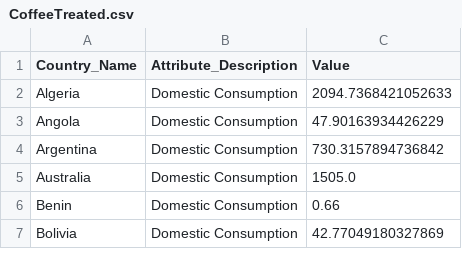
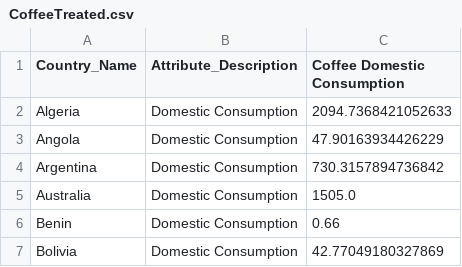
Before and after one commit to nunovivas/TrabalhoFinal, a CSV file: DadosTratados/CoffeeTreated.csv, drawn as a sheet; only a part is shown.

```diff
--- a/DadosTratados/CoffeeTreated.csv
+++ b/DadosTratados/CoffeeTreated.csv
@@ -1,2 +1,2 @@
-Country_Name,Attribute_Description,Value
+Country_Name,Attribute_Description,Coffee Domestic Consumption
 Algeria,Domestic Consumption,2094.7368421052633
```
Also changed, not shown: 3 other files.
